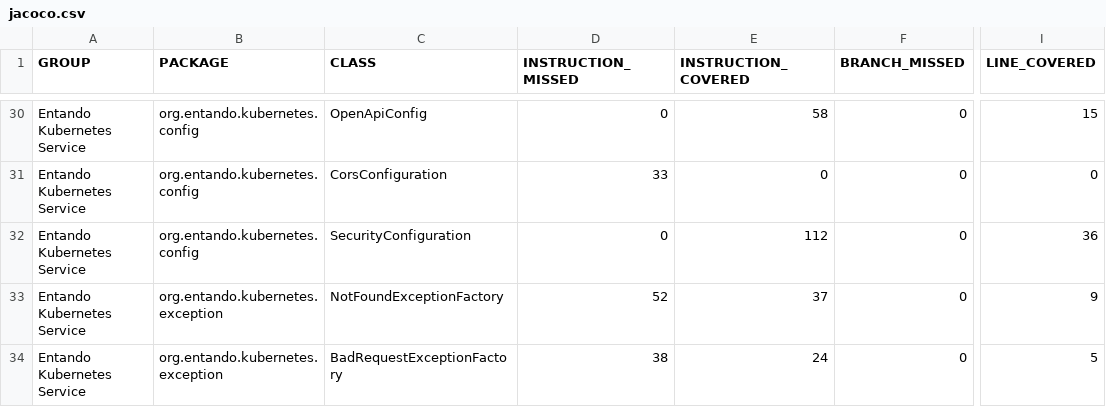
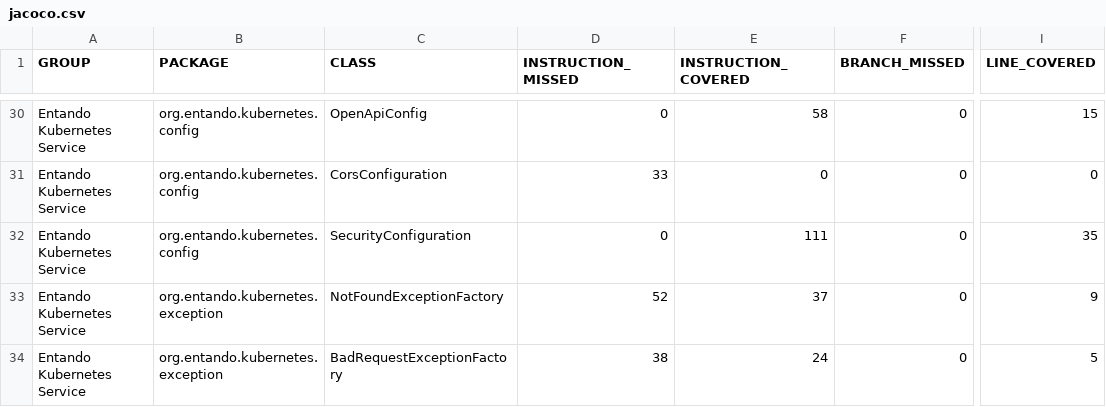
Before and after one commit to entando-k8s/devops-results, a CSV file: entando-k8s-service/PR-26/jacoco/jacoco.csv, drawn as a sheet; only a part is shown, gaps mark what is left out; the diff names each change by its address in the sheet, - before the commit and + after, or states it on an @@ line.

Commit message:
Publishing files for path entando-k8s-service/PR-26

```diff
--- a/entando-k8s-service/PR-26/jacoco/jacoco.csv
+++ b/entando-k8s-service/PR-26/jacoco/jacoco.csv
-E32 (INSTRUCTION_COVERED): 112
+E32 (INSTRUCTION_COVERED): 111
-I32 (LINE_COVERED): 36
+I32 (LINE_COVERED): 35
```
Also changed, not shown: 20 other files.
